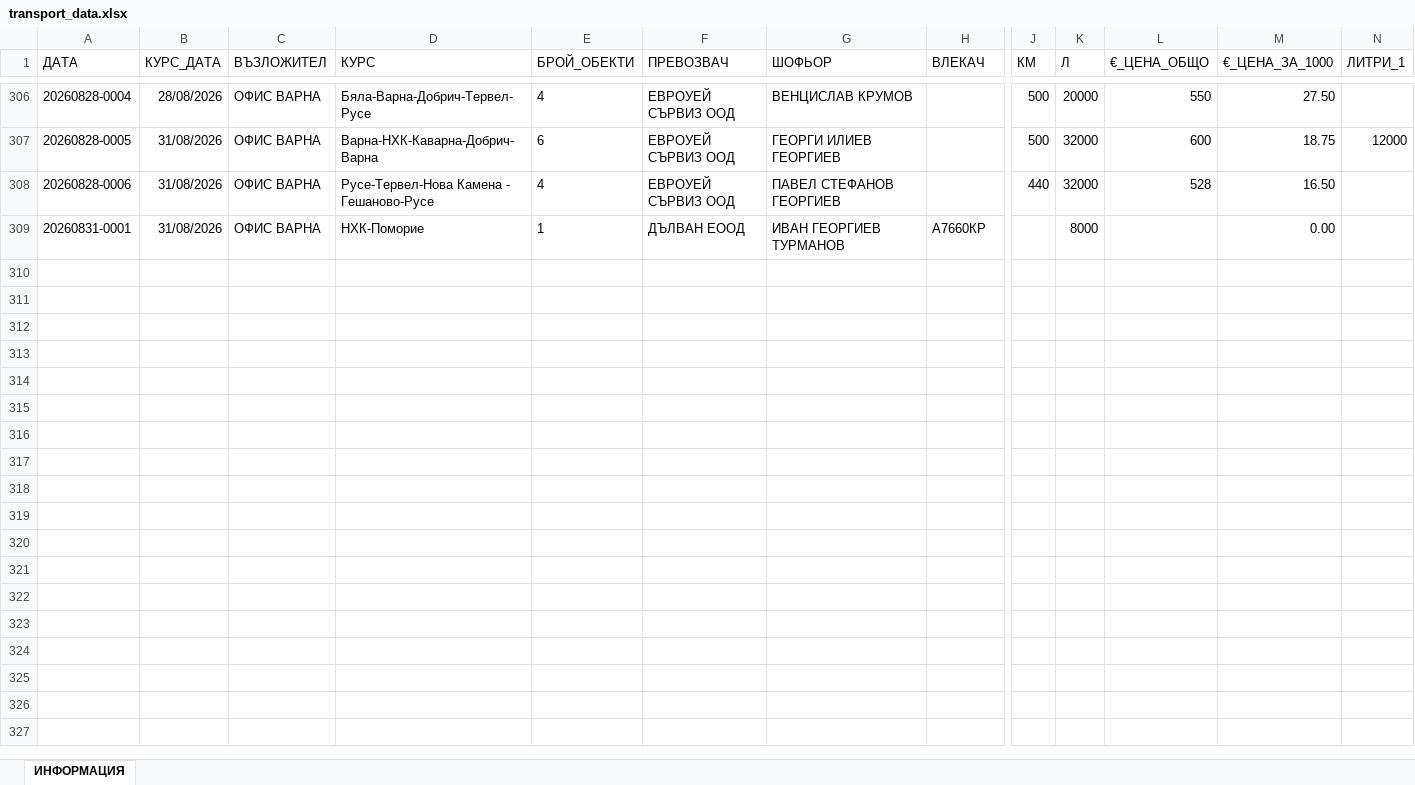
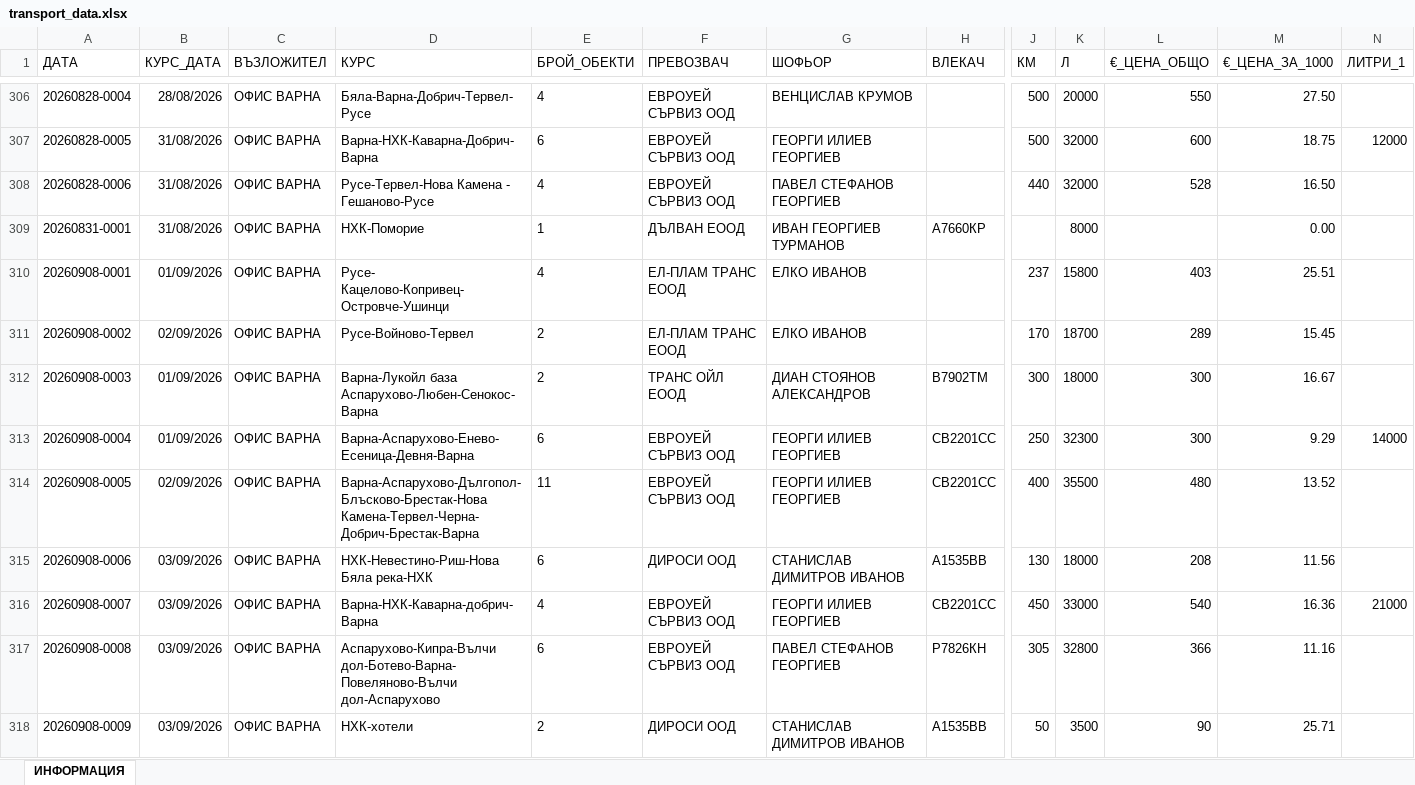
Before and after one commit to plamensve/eko_analysis, an Excel workbook: transport/transport_data.xlsx, sheet ИНФОРМАЦИЯ, drawn as a sheet; only a part is shown, gaps mark what is left out; values as stored, in another font and other column widths than the file's, no borders; rows hold the shown columns only; the diff covers the shown part only; the diff names each change by its address in the sheet, - before the commit and + after, or states it on an @@ line.

```diff
--- a/transport/transport_data.xlsx (sheet ИНФОРМАЦИЯ)
+++ b/transport/transport_data.xlsx (sheet ИНФОРМАЦИЯ)
+row 310: 20260908-0001 | 01/09/2026 | ОФИС ВАРНА | Русе- Кацелово-Копривец-Островче-Ушинци | 4 | ЕЛ-ПЛАМ ТРАНС ЕООД | ЕЛКО ИВАНОВ |  | 237 | 15800 | 403 | 25.51
+row 311: 20260908-0002 | 02/09/2026 | ОФИС ВАРНА | Русе-Войново-Тервел | 2 | ЕЛ-ПЛАМ ТРАНС ЕООД | ЕЛКО ИВАНОВ |  | 170 | 18700 | 289 | 15.45
+row 312: 20260908-0003 | 01/09/2026 | ОФИС ВАРНА | Варна-Лукойл база Аспарухово-Любен-Сенокос-Варна | 2 | ТРАНС ОЙЛ ЕООД | ДИАН СТОЯНОВ АЛЕКСАНДРОВ | B7902TM | 300 | 18000 | 300 | 16.67
+row 313: 20260908-0004 | 01/09/2026 | ОФИС ВАРНА | Варна-Аспарухово-Енево-Есеница-Девня-Варна | 6 | ЕВРОУЕЙ СЪРВИЗ ООД | ГЕОРГИ ИЛИЕВ ГЕОРГИЕВ | CB2201CC | 250 | 32300 | 300 | 9.29 | 14000
+row 314: 20260908-0005 | 02/09/2026 | ОФИС ВАРНА | Варна-Аспарухово-Дългопол-Блъсково-Брестак-Нова Камена-Тервел-Черна-Добрич-Брестак-Варна | 11 | ЕВРОУЕЙ СЪРВИЗ ООД | ГЕОРГИ ИЛИЕВ ГЕОРГИЕВ | CB2201CC | 400 | 35500 | 480 | 13.52
+row 315: 20260908-0006 | 03/09/2026 | ОФИС ВАРНА | НХК-Невестино-Риш-Нова Бяла река-НХК | 6 | ДИРОСИ ООД | СТАНИСЛАВ ДИМИТРОВ ИВАНОВ | А1535ВВ | 130 | 18000 | 208 | 11.56
+row 316: 20260908-0007 | 03/09/2026 | ОФИС ВАРНА | Варна-НХК-Каварна-добрич-Варна | 4 | ЕВРОУЕЙ СЪРВИЗ ООД | ГЕОРГИ ИЛИЕВ ГЕОРГИЕВ | CB2201CC | 450 | 33000 | 540 | 16.36 | 21000
+row 317: 20260908-0008 | 03/09/2026 | ОФИС ВАРНА | Аспарухово-Кипра-Вълчи дол-Ботево-Варна-Повеляново-Вълчи дол-Аспарухово | 6 | ЕВРОУЕЙ СЪРВИЗ ООД | ПАВЕЛ СТЕФАНОВ ГЕОРГИЕВ | Р7826КН | 305 | 32800 | 366 | 11.16
+row 318: 20260908-0009 | 03/09/2026 | ОФИС ВАРНА | НХК-хотели | 2 | ДИРОСИ ООД | СТАНИСЛАВ ДИМИТРОВ ИВАНОВ | А1535ВВ | 50 | 3500 | 90 | 25.71
```
Also changed, not shown: 53 added rows elsewhere in this sheet, 3 other files.
